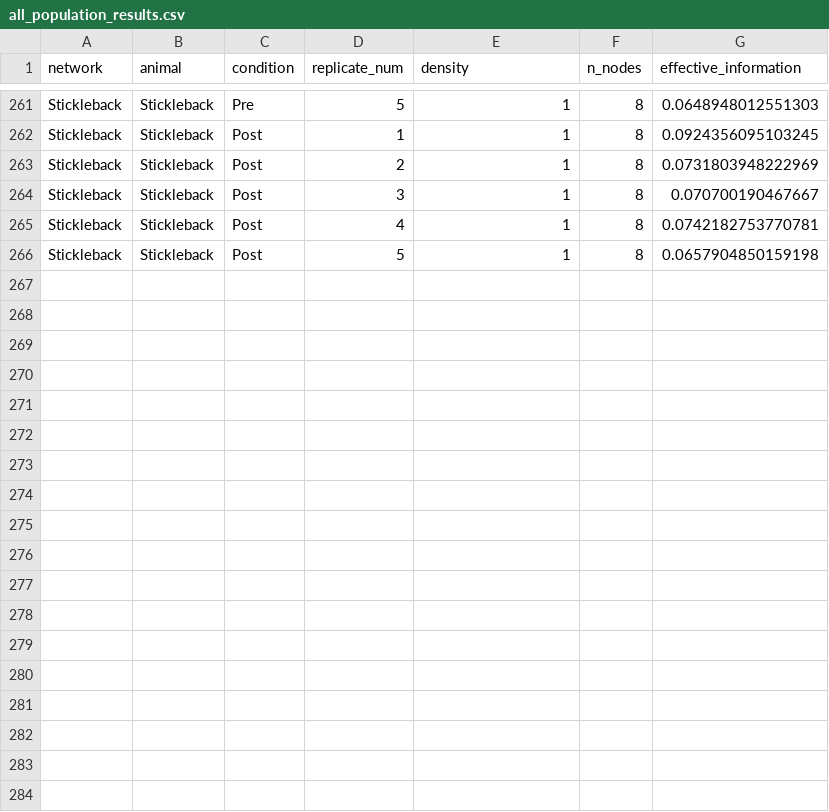
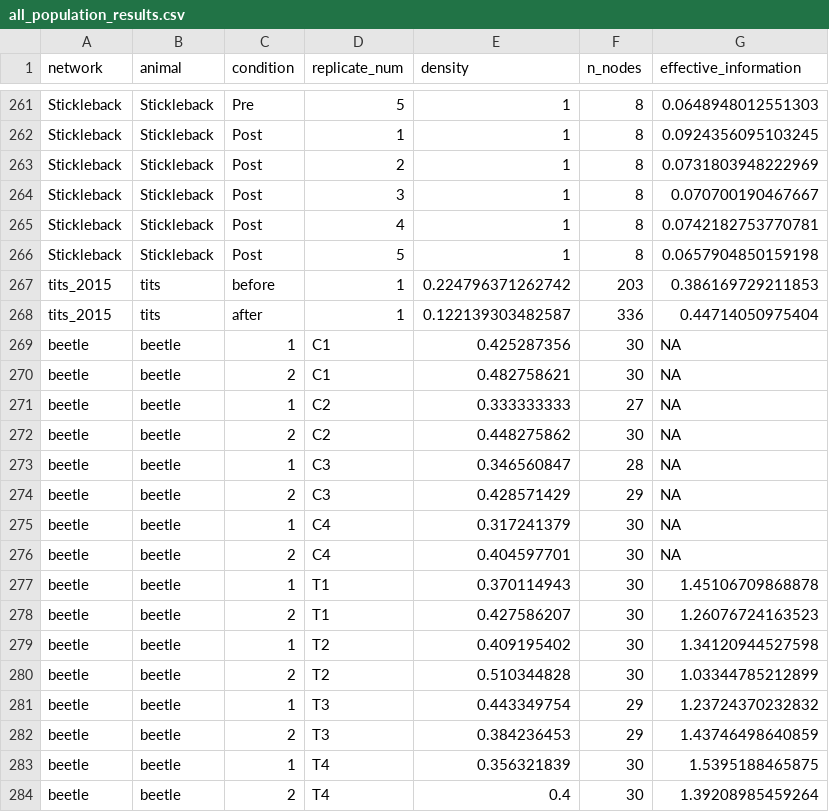
Before and after one commit to connor-klopfer/animal_response_nets, a CSV file: analysis_results/all_population_results.csv, drawn as a sheet; only a part is shown, gaps mark what is left out; the diff names each change by its address in the sheet, - before the commit and + after, or states it on an @@ line.

Commit message:
updated_individual levels data

```diff
--- a/analysis_results/all_population_results.csv
+++ b/analysis_results/all_population_results.csv
+row 267: tits_2015 | tits | before | 1 | 0.224796371262742 | 203 | 0.386169729211853
+row 268: tits_2015 | tits | after | 1 | 0.122139303482587 | 336 | 0.44714050975404
+row 269: beetle | beetle | 1 | C1 | 0.425287356 | 30 | NA
+row 270: beetle | beetle | 2 | C1 | 0.482758621 | 30 | NA
+row 271: beetle | beetle | 1 | C2 | 0.333333333 | 27 | NA
+row 272: beetle | beetle | 2 | C2 | 0.448275862 | 30 | NA
+row 273: beetle | beetle | 1 | C3 | 0.346560847 | 28 | NA
+row 274: beetle | beetle | 2 | C3 | 0.428571429 | 29 | NA
+row 275: beetle | beetle | 1 | C4 | 0.317241379 | 30 | NA
+row 276: beetle | beetle | 2 | C4 | 0.404597701 | 30 | NA
+row 277: beetle | beetle | 1 | T1 | 0.370114943 | 30 | 1.45106709868878
+row 278: beetle | beetle | 2 | T1 | 0.427586207 | 30 | 1.26076724163523
+row 279: beetle | beetle | 1 | T2 | 0.409195402 | 30 | 1.34120944527598
+row 280: beetle | beetle | 2 | T2 | 0.510344828 | 30 | 1.03344785212899
+row 281: beetle | beetle | 1 | T3 | 0.443349754 | 29 | 1.23724370232832
+row 282: beetle | beetle | 2 | T3 | 0.384236453 | 29 | 1.43746498640859
+row 283: beetle | beetle | 1 | T4 | 0.356321839 | 30 | 1.5395188465875
+row 284: beetle | beetle | 2 | T4 | 0.4 | 30 | 1.39208985459264
```
Also changed, not shown: 3 other files.
